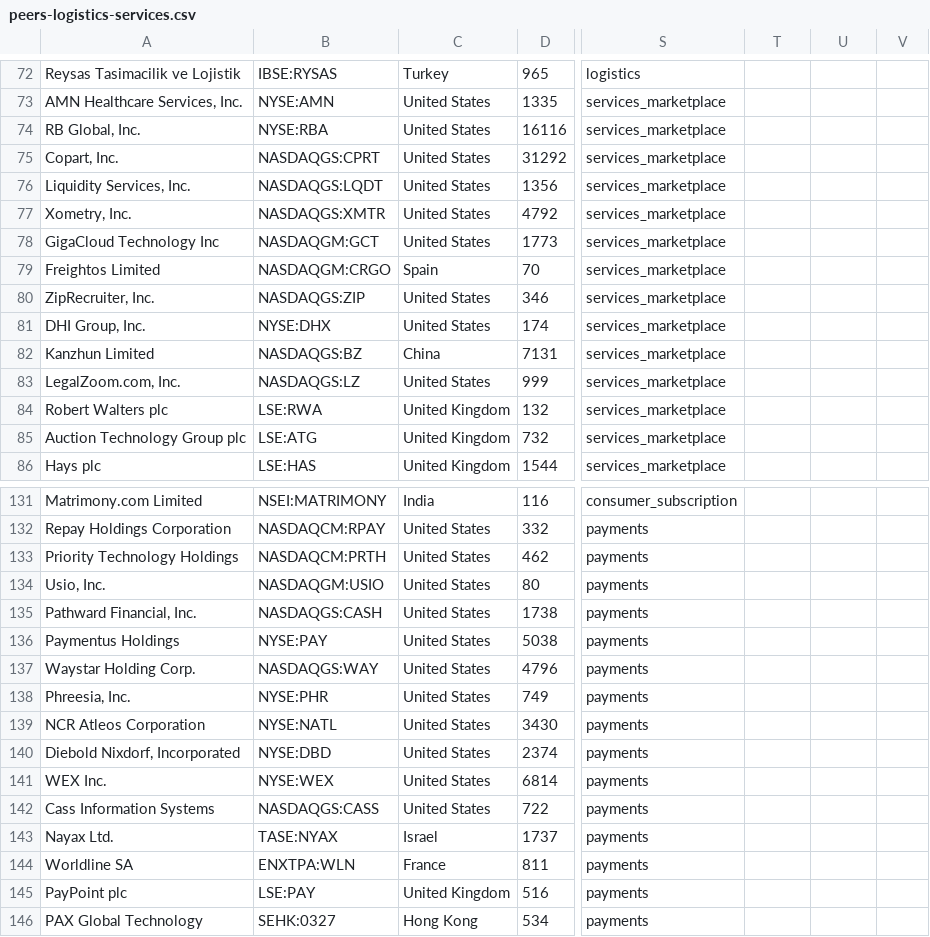
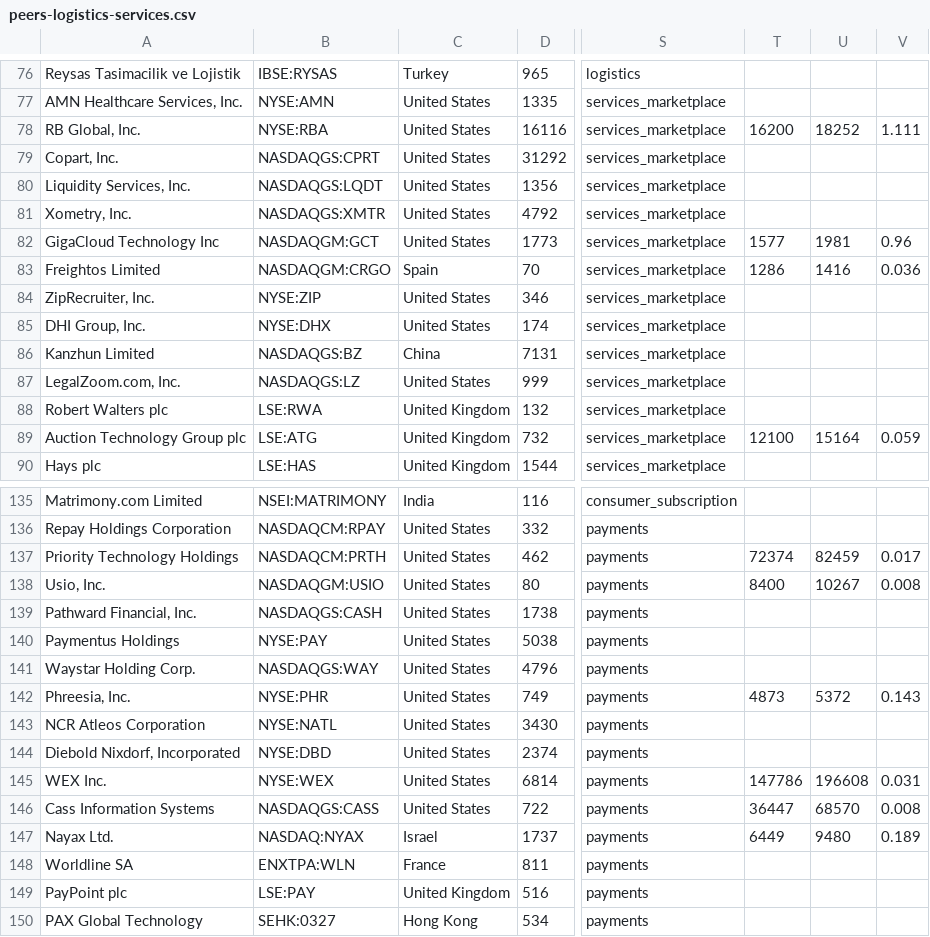
Before and after one commit to DaniilRybak-code/fairway-valuation, a CSV file: data/peers-logistics-services.csv, drawn as a sheet; only a part is shown, gaps mark what is left out; addresses are those after the commit; the diff covers the shown part only; the diff names each change by its address in the sheet, - before the commit and + after, or states it on an @@ line.

```diff
--- a/data/peers-logistics-services.csv
+++ b/data/peers-logistics-services.csv
-T78: (empty)
+T78: 16200
-U78: (empty)
+U78: 18252
-V78: (empty)
+V78: 1.111
-T82: (empty)
+T82: 1577
-U82: (empty)
+U82: 1981
-V82: (empty)
+V82: 0.96
-T83: (empty)
+T83: 1286
-U83: (empty)
+U83: 1416
-V83: (empty)
+V83: 0.036
-B84: NASDAQGS:ZIP
+B84: NYSE:ZIP
-T89: (empty)
+T89: 12100
-U89: (empty)
+U89: 15164
-V89: (empty)
+V89: 0.059
-T137: (empty)
+T137: 72374
-U137: (empty)
+U137: 82459
-V137: (empty)
+V137: 0.017
-T138: (empty)
+T138: 8400
-U138: (empty)
+U138: 10267
-V138: (empty)
+V138: 0.008
-T142: (empty)
+T142: 4873
-U142: (empty)
+U142: 5372
-V142: (empty)
+V142: 0.143
-T145: (empty)
+T145: 147786
-U145: (empty)
+U145: 196608
-V145: (empty)
+V145: 0.031
-T146: (empty)
+T146: 36447
-U146: (empty)
+U146: 68570
-V146: (empty)
+V146: 0.008
-B147: TASE:NYAX
+B147: NASDAQ:NYAX
-T147: (empty)
+T147: 6449
-U147: (empty)
+U147: 9480
-V147: (empty)
+V147: 0.189
```
Also changed, not shown: 4 added rows and 5 edited cells elsewhere in this file, data/gmv-disclosures.csv, data/peers-lending.csv, 13 other files.
